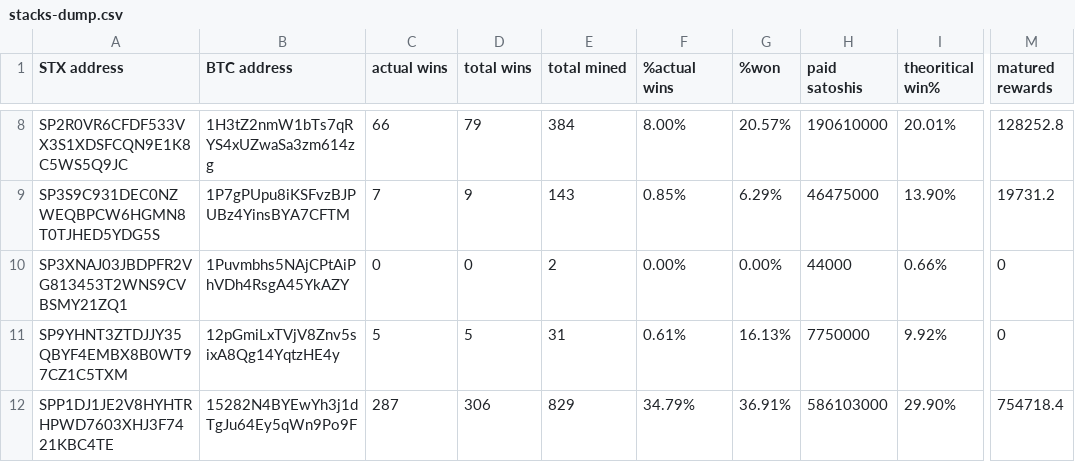
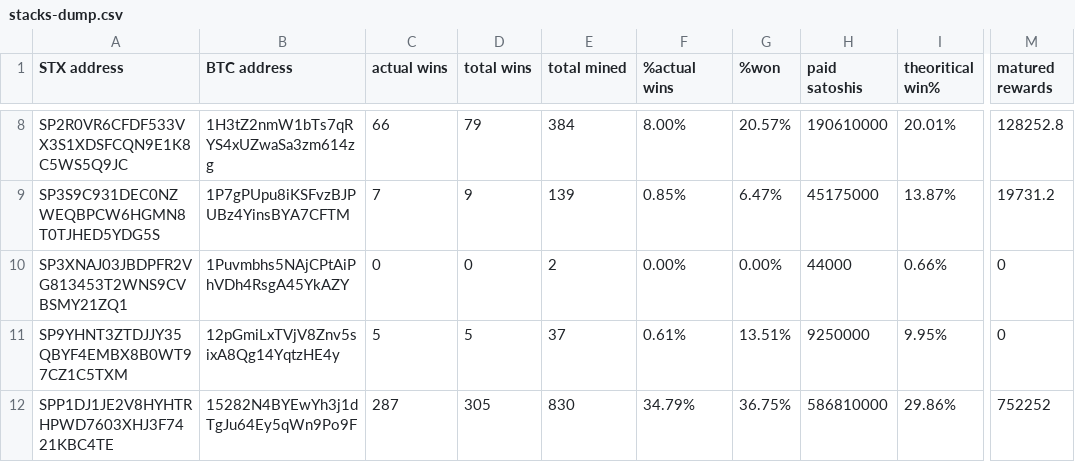
Before and after one commit to friedger/pub-stacks-dump, a CSV file: stacks-dump.csv, drawn as a sheet; only a part is shown, gaps mark what is left out; the diff covers the shown part only; the diff names each change by its address in the sheet, - before the commit and + after, or states it on an @@ line.

```diff
--- a/stacks-dump.csv
+++ b/stacks-dump.csv
-E9 (total mined): 143
+E9 (total mined): 139
-G9 (%won): 6.29%
+G9 (%won): 6.47%
-H9 (paid satoshis): 46475000
+H9 (paid satoshis): 45175000
-I9 (theoritical win%): 13.90%
+I9 (theoritical win%): 13.87%
-E11 (total mined): 31
+E11 (total mined): 37
-G11 (%won): 16.13%
+G11 (%won): 13.51%
-H11 (paid satoshis): 7750000
+H11 (paid satoshis): 9250000
-I11 (theoritical win%): 9.92%
+I11 (theoritical win%): 9.95%
-D12 (total wins): 306
+D12 (total wins): 305
-E12 (total mined): 829
+E12 (total mined): 830
-G12 (%won): 36.91%
+G12 (%won): 36.75%
-H12 (paid satoshis): 586103000
+H12 (paid satoshis): 586810000
-I12 (theoritical win%): 29.90%
+I12 (theoritical win%): 29.86%
-M12 (matured rewards): 754718.4
+M12 (matured rewards): 752252
```
Also changed, not shown: 30 edited cells elsewhere in this file, 4 other files.
